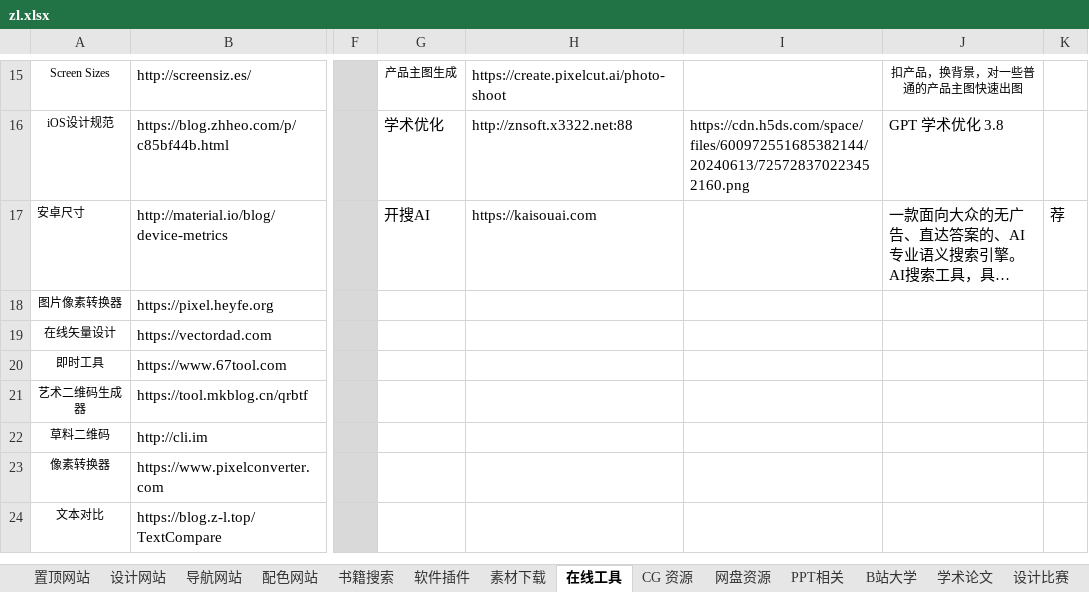
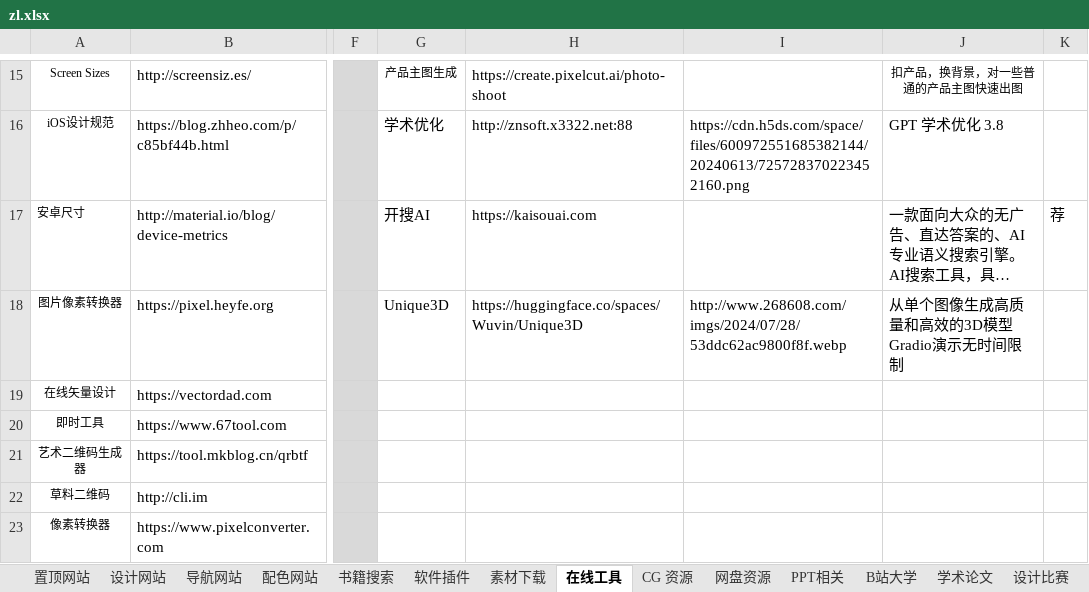
Before and after one commit to xiaolongmr/dh, an Excel workbook: zl.xlsx, sheet 在线工具, drawn as a sheet; only a part is shown, gaps mark what is left out; the shorter side is filled out with more unchanged rows; long unchanged cells end in …; values as stored, in another font and other column widths than the file's, no borders; the diff names each change by its address in the sheet, - before the commit and + after, or states it on an @@ line.

Commit message:
Add files via upload

```diff
--- a/zl.xlsx (sheet 在线工具)
+++ b/zl.xlsx (sheet 在线工具)
-G18: (empty)
+G18: Unique3D
-H18: (empty)
+H18: https://huggingface.co/spaces/Wuvin/Unique3D
-I18: (empty)
+I18: http://www.268608.com/imgs/2024/07/28/53ddc62ac9800f8f.webp
-J18: (empty)
+J18: 从单个图像生成高质量和高效的3D模型 Gradio演示无时间限制
```
Also changed, not shown: sheet 导航网站.
